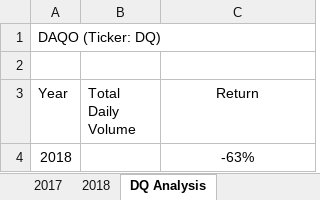
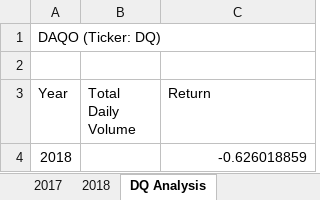
Before and after one commit to KMogun1/stock-analysis, an Excel workbook: green_stocks.xlsm, sheet DQ Analysis, drawn as a sheet; values as stored, in another font and other column widths than the file's, no borders; charts and pictures not drawn; the diff names each change by its address in the sheet, - before the commit and + after, or states it on an @@ line.

Commit message:
Add files via upload

```diff
--- a/green_stocks.xlsm (sheet DQ Analysis)
+++ b/green_stocks.xlsm (sheet DQ Analysis)
-C3 alignment: center
+C3 alignment: left
-C4 (Return): -63%
+C4 (Return): -0.626018859
-C4 alignment: center
+C4 alignment: right
```
Also changed, not shown: sheet All Stocks Analysis, charts or pictures.
